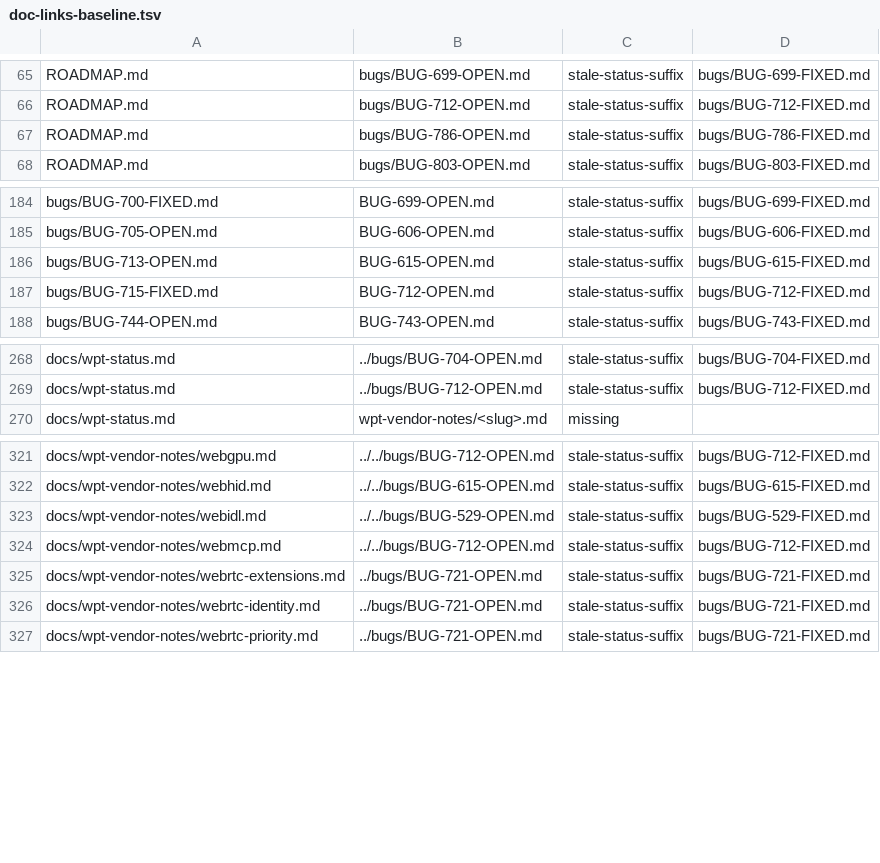
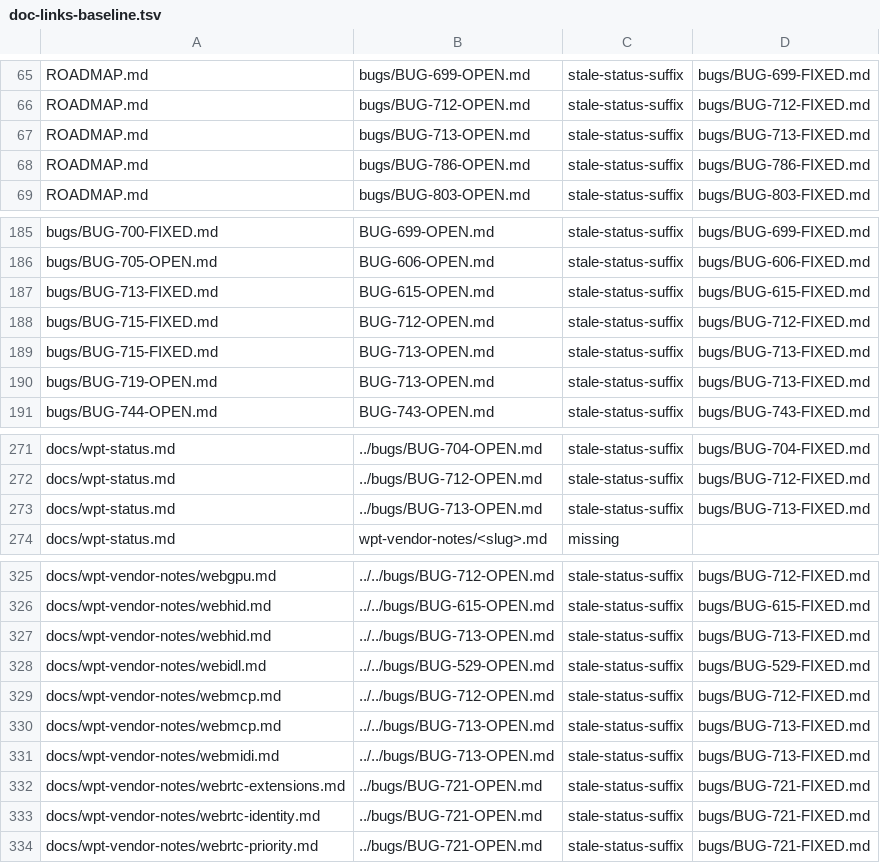
Before and after one commit to LearnJava/lumen-browser, a TSV file: scripts/doc-links-baseline.tsv, drawn as a sheet; only a part is shown, gaps mark what is left out.

Commit message:
BUG-713: закрытие — перенос в BUGS-FIXED.md, статус-документы
Строка перенесена из BUGS.md в BUGS-FIXED.md с FIXED 2026-09-17 (P3),
bugs/BUG-713-OPEN.md переименован в -FIXED.md с разделом
«Исправление». STATUS-P2/P3.md и scripts/doc-links-baseline.tsv
пересчитаны remap_status_pointers.py --apply и
check_doc_links.py --update.

```diff
--- a/scripts/doc-links-baseline.tsv
+++ b/scripts/doc-links-baseline.tsv
@@ -66,2 +66,3 @@ ROADMAP.md	bugs/BUG-699-OPEN.md	stale-status-suffix	bugs/BUG-699-FIXED.md
 ROADMAP.md	bugs/BUG-712-OPEN.md	stale-status-suffix	bugs/BUG-712-FIXED.md
+ROADMAP.md	bugs/BUG-713-OPEN.md	stale-status-suffix	bugs/BUG-713-FIXED.md
 ROADMAP.md	bugs/BUG-786-OPEN.md	stale-status-suffix	bugs/BUG-786-FIXED.md
@@ -185,4 +186,6 @@ bugs/BUG-700-FIXED.md	BUG-699-OPEN.md	stale-status-suffix	bugs/BUG-699-FIXED.md
 bugs/BUG-705-OPEN.md	BUG-606-OPEN.md	stale-status-suffix	bugs/BUG-606-FIXED.md
-bugs/BUG-713-OPEN.md	BUG-615-OPEN.md	stale-status-suffix	bugs/BUG-615-FIXED.md
+bugs/BUG-713-FIXED.md	BUG-615-OPEN.md	stale-status-suffix	bugs/BUG-615-FIXED.md
 bugs/BUG-715-FIXED.md	BUG-712-OPEN.md	stale-status-suffix	bugs/BUG-712-FIXED.md
+bugs/BUG-715-FIXED.md	BUG-713-OPEN.md	stale-status-suffix	bugs/BUG-713-FIXED.md
+bugs/BUG-719-OPEN.md	BUG-713-OPEN.md	stale-status-suffix	bugs/BUG-713-FIXED.md
 bugs/BUG-744-OPEN.md	BUG-743-OPEN.md	stale-status-suffix	bugs/BUG-743-FIXED.md
@@ -269,2 +272,3 @@ docs/wpt-status.md	../bugs/BUG-704-OPEN.md	stale-status-suffix	bugs/BUG-704-FIXE
 docs/wpt-status.md	../bugs/BUG-712-OPEN.md	stale-status-suffix	bugs/BUG-712-FIXED.md
+docs/wpt-status.md	../bugs/BUG-713-OPEN.md	stale-status-suffix	bugs/BUG-713-FIXED.md
 docs/wpt-status.md	wpt-vendor-notes/<slug>.md	missing	
@@ -322,4 +326,7 @@ docs/wpt-vendor-notes/webgpu.md	../../bugs/BUG-712-OPEN.md	stale-status-suffix	b
 docs/wpt-vendor-notes/webhid.md	../../bugs/BUG-615-OPEN.md	stale-status-suffix	bugs/BUG-615-FIXED.md
+docs/wpt-vendor-notes/webhid.md	../../bugs/BUG-713-OPEN.md	stale-status-suffix	bugs/BUG-713-FIXED.md
 docs/wpt-vendor-notes/webidl.md	../../bugs/BUG-529-OPEN.md	stale-status-suffix	bugs/BUG-529-FIXED.md
 docs/wpt-vendor-notes/webmcp.md	../../bugs/BUG-712-OPEN.md	stale-status-suffix	bugs/BUG-712-FIXED.md
+docs/wpt-vendor-notes/webmcp.md	../../bugs/BUG-713-OPEN.md	stale-status-suffix	bugs/BUG-713-FIXED.md
+docs/wpt-vendor-notes/webmidi.md	../../bugs/BUG-713-OPEN.md	stale-status-suffix	bugs/BUG-713-FIXED.md
 docs/wpt-vendor-notes/webrtc-extensions.md	../bugs/BUG-721-OPEN.md	stale-status-suffix	bugs/BUG-721-FIXED.md
```
Also changed, not shown: 5 other files.
